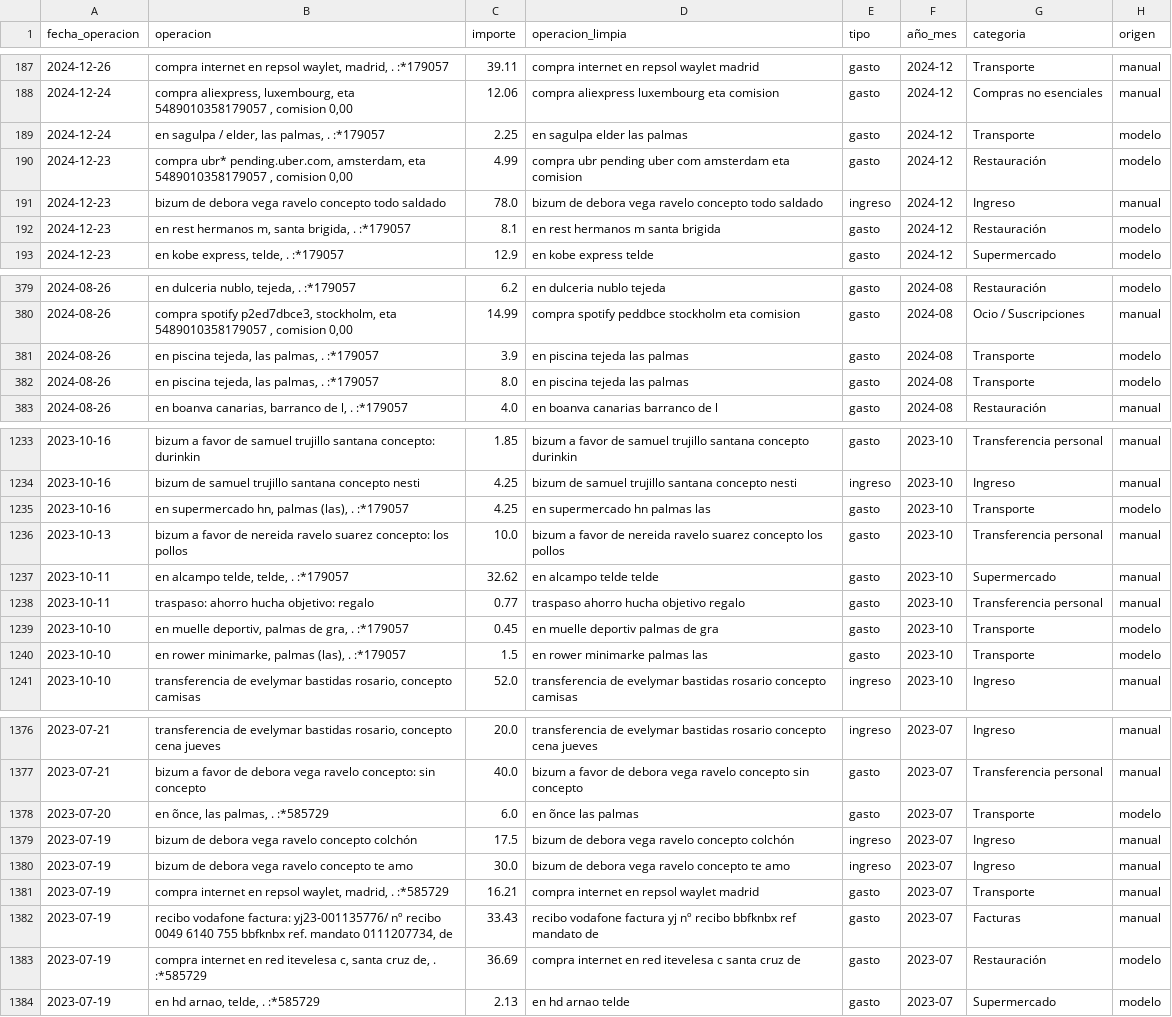
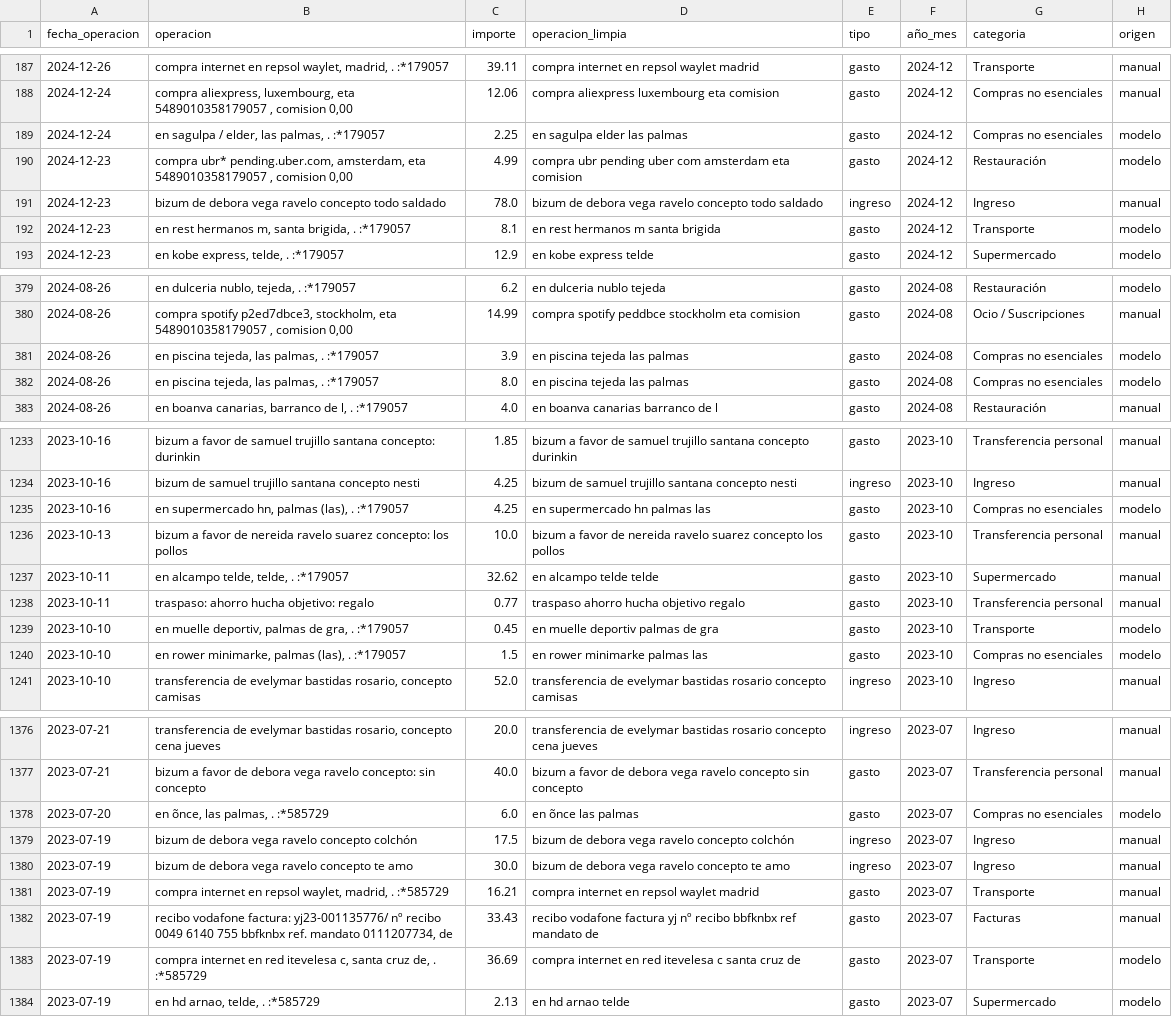
Before and after one commit to Ogomez07/Proyecto_TFM, a CSV file: data/Movimientos_categorizados.csv, drawn as a sheet; only a part is shown, gaps mark what is left out; the diff covers the shown part only.

```diff
--- a/data/Movimientos_categorizados.csv
+++ b/data/Movimientos_categorizados.csv
@@ -188,6 +188,6 @@ fecha_operacion,operacion,importe,operacion_limpia,tipo,año_mes,categoria,orige
 2024-12-24,"compra aliexpress, luxembourg, eta 5489010358179057 , comision 0,00",12.06,compra aliexpress luxembourg eta comision,gasto,2024-12,Compras no esenciales,manual
-2024-12-24,"en sagulpa / elder, las palmas, . :*179057",2.25,en sagulpa elder las palmas,gasto,2024-12,Transporte,modelo
+2024-12-24,"en sagulpa / elder, las palmas, . :*179057",2.25,en sagulpa elder las palmas,gasto,2024-12,Compras no esenciales,modelo
 2024-12-23,"compra ubr* pending.uber.com, amsterdam, eta 5489010358179057 , comision 0,00",4.99,compra ubr pending uber com amsterdam eta comision,gasto,2024-12,Restauración,modelo
 2024-12-23,bizum de debora vega ravelo concepto todo saldado,78.0,bizum de debora vega ravelo concepto todo saldado,ingreso,2024-12,Ingreso,manual
-2024-12-23,"en rest hermanos m, santa brigida, . :*179057",8.1,en rest hermanos m santa brigida,gasto,2024-12,Restauración,modelo
+2024-12-23,"en rest hermanos m, santa brigida, . :*179057",8.1,en rest hermanos m santa brigida,gasto,2024-12,Transporte,modelo
 2024-12-23,"en kobe express, telde, . :*179057",12.9,en kobe express telde,gasto,2024-12,Supermercado,modelo
@@ -380,4 +380,4 @@ fecha_operacion,operacion,importe,operacion_limpia,tipo,año_mes,categoria,orige
 2024-08-26,"compra spotify p2ed7dbce3, stockholm, eta 5489010358179057 , comision 0,00",14.99,compra spotify peddbce stockholm eta comision,gasto,2024-08,Ocio / Suscripciones,manual
-2024-08-26,"en piscina tejeda, las palmas, . :*179057",3.9,en piscina tejeda las palmas,gasto,2024-08,Transporte,modelo
-2024-08-26,"en piscina tejeda, las palmas, . :*179057",8.0,en piscina tejeda las palmas,gasto,2024-08,Transporte,modelo
+2024-08-26,"en piscina tejeda, las palmas, . :*179057",3.9,en piscina tejeda las palmas,gasto,2024-08,Compras no esenciales,modelo
+2024-08-26,"en piscina tejeda, las palmas, . :*179057",8.0,en piscina tejeda las palmas,gasto,2024-08,Compras no esenciales,modelo
 2024-08-26,"en boanva canarias, barranco de l, . :*179057",4.0,en boanva canarias barranco de l,gasto,2024-08,Restauración,manual
@@ -1234,3 +1234,3 @@ fecha_operacion,operacion,importe,operacion_limpia,tipo,año_mes,categoria,orige
 2023-10-16,bizum de samuel trujillo santana concepto nesti,4.25,bizum de samuel trujillo santana concepto nesti,ingreso,2023-10,Ingreso,manual
-2023-10-16,"en supermercado hn, palmas (las), . :*179057",4.25,en supermercado hn palmas las,gasto,2023-10,Transporte,modelo
+2023-10-16,"en supermercado hn, palmas (las), . :*179057",4.25,en supermercado hn palmas las,gasto,2023-10,Compras no esenciales,modelo
 2023-10-13,bizum a favor de nereida ravelo suarez concepto: los pollos,10.0,bizum a favor de nereida ravelo suarez concepto los pollos,gasto,2023-10,Transferencia personal,manual
@@ -1239,3 +1239,3 @@ fecha_operacion,operacion,importe,operacion_limpia,tipo,año_mes,categoria,orige
 2023-10-10,"en muelle deportiv, palmas de gra, . :*179057",0.45,en muelle deportiv palmas de gra,gasto,2023-10,Transporte,modelo
-2023-10-10,"en rower minimarke, palmas (las), . :*179057",1.5,en rower minimarke palmas las,gasto,2023-10,Transporte,modelo
+2023-10-10,"en rower minimarke, palmas (las), . :*179057",1.5,en rower minimarke palmas las,gasto,2023-10,Compras no esenciales,modelo
 2023-10-10,"transferencia de evelymar bastidas rosario, concepto camisas",52.0,transferencia de evelymar bastidas rosario concepto camisas,ingreso,2023-10,Ingreso,manual
@@ -1377,3 +1377,3 @@ fecha_operacion,operacion,importe,operacion_limpia,tipo,año_mes,categoria,orige
 2023-07-21,bizum a favor de debora vega ravelo concepto: sin concepto,40.0,bizum a favor de debora vega ravelo concepto sin concepto,gasto,2023-07,Transferencia personal,manual
-2023-07-20,"en õnce, las palmas, . :*585729",6.0,en õnce las palmas,gasto,2023-07,Transporte,modelo
+2023-07-20,"en õnce, las palmas, . :*585729",6.0,en õnce las palmas,gasto,2023-07,Compras no esenciales,modelo
 2023-07-19,bizum de debora vega ravelo concepto colchón,17.5,bizum de debora vega ravelo concepto colchón,ingreso,2023-07,Ingreso,manual
@@ -1382,3 +1382,3 @@ fecha_operacion,operacion,importe,operacion_limpia,tipo,año_mes,categoria,orige
 2023-07-19,"recibo vodafone factura: yj23-001135776/ nº recibo 0049 6140 755 bbfknbx ref. mandato 0111207734, de",33.43,recibo vodafone factura yj nº recibo bbfknbx ref mandato de,gasto,2023-07,Facturas,manual
-2023-07-19,"compra internet en red itevelesa c, santa cruz de, . :*585729",36.69,compra internet en red itevelesa c santa cruz de,gasto,2023-07,Restauración,modelo
+2023-07-19,"compra internet en red itevelesa c, santa cruz de, . :*585729",36.69,compra internet en red itevelesa c santa cruz de,gasto,2023-07,Transporte,modelo
 2023-07-19,"en hd arnao, telde, . :*585729",2.13,en hd arnao telde,gasto,2023-07,Supermercado,modelo
```
Also changed, not shown: 61 edited cells elsewhere in this file, 7 other files.
